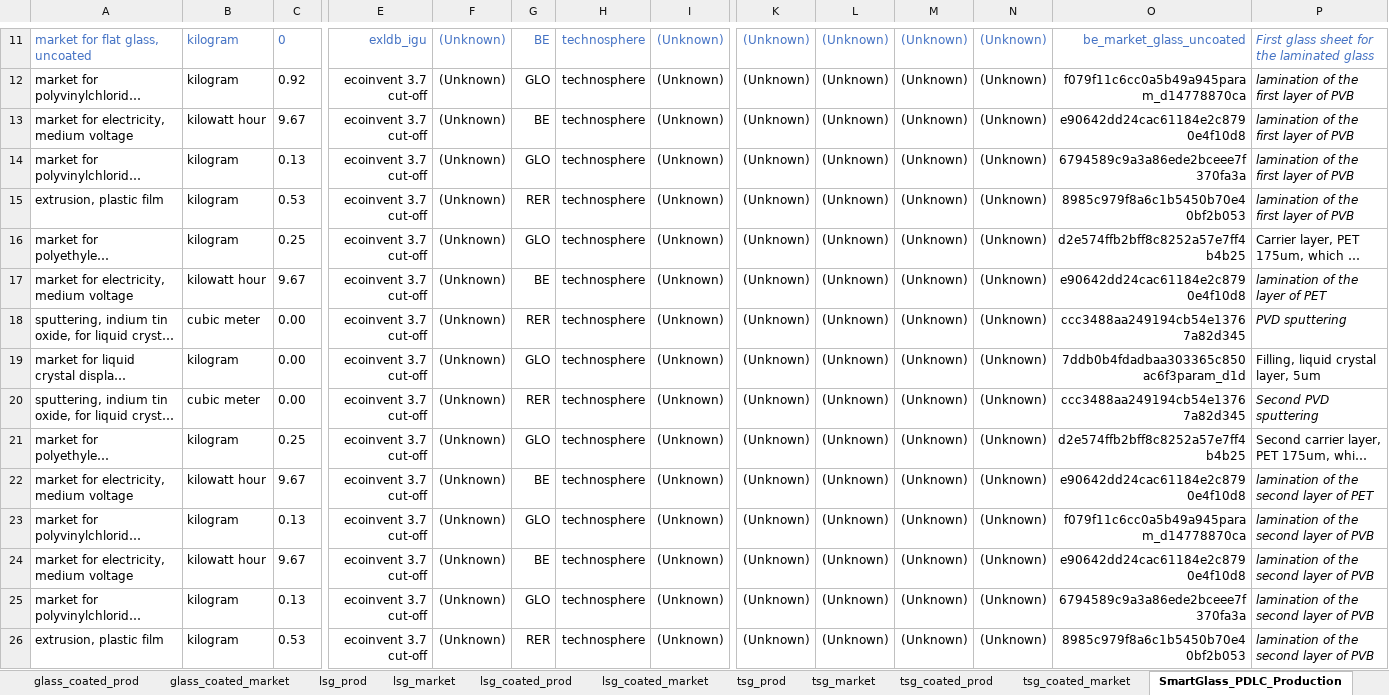
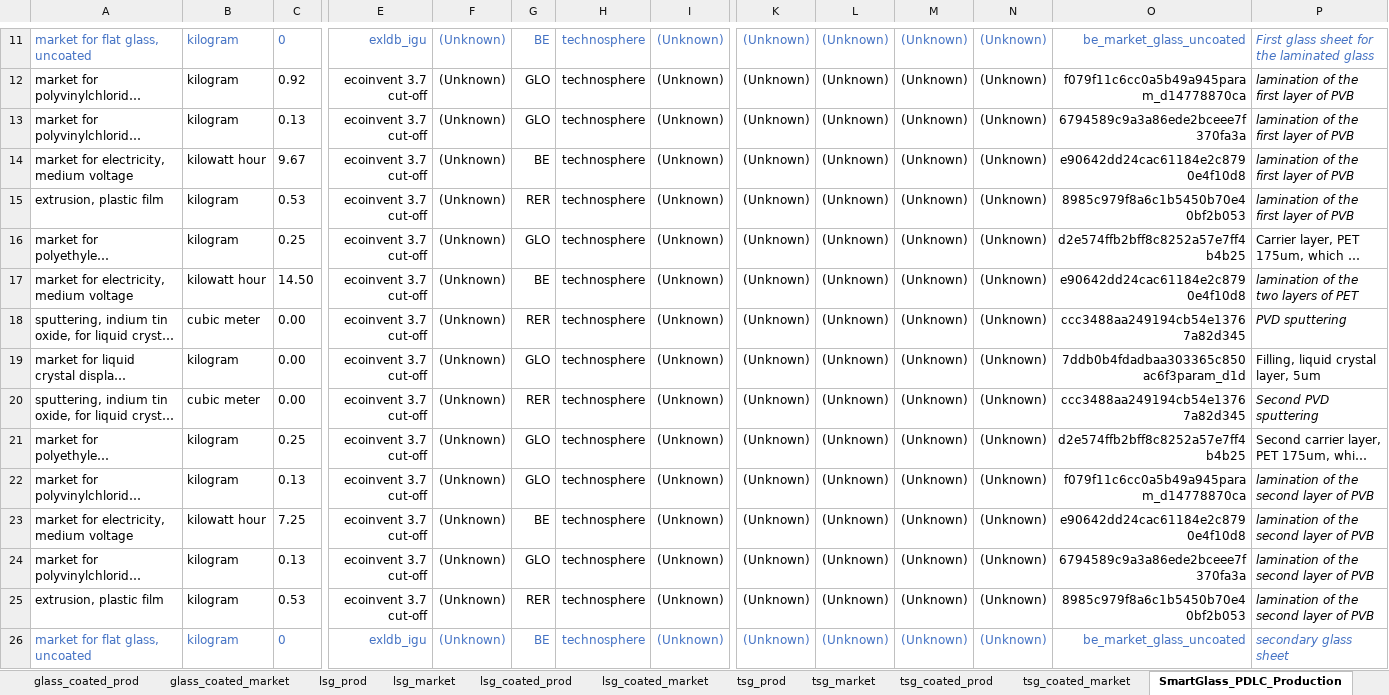
Before and after one commit to JeanSouv/LCA_IGUs, an Excel workbook: files/lci_igu.xlsx, sheet SmartGlass_PDLC_Production, drawn as a sheet; only a part is shown, gaps mark what is left out; the shorter side is filled out with more unchanged rows; long unchanged cells end in …; values as stored, in another font and other column widths than the file's, no borders; removed rows and columns are numbered as before the commit, all else as after; rows hold the shown columns only; the diff names each change by its address in the sheet, - before the commit and + after, or states it on an @@ line.

```diff
--- a/files/lci_igu.xlsx (sheet SmartGlass_PDLC_Production)
+++ b/files/lci_igu.xlsx (sheet SmartGlass_PDLC_Production)
@@ row 14 moved to row 13: market for polyvinylchloride, emulsion p… @@
-C17: 9.67
+C17: 14.50
-P17: lamination of the layer of PET
+P17: lamination of the two layers of PET
-row 22: market for electricity, medium voltage | kilowatt hour | 9.67 | ecoinvent 3.7 cut-off | (Unknown) | BE | technosphere | (Unknown) | (Unknown) | (Unknown) | (Unknown) | (Unknown) | e90642dd24cac61184e2c8790e4f10d8 | lamination of the second layer of PET
-C23: 9.67
+C23: 7.25
```
Also changed, not shown: sheet SmartGlass_market, formulas that keep their value, files/lci_cw.xlsx, 2 other files.
